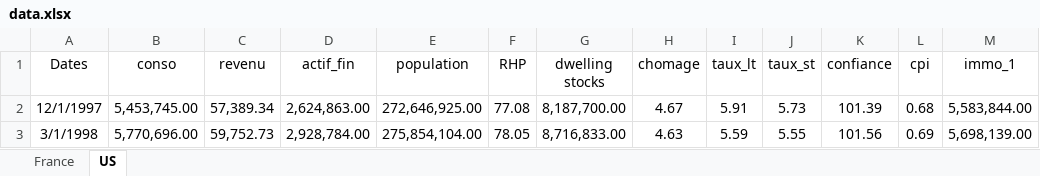
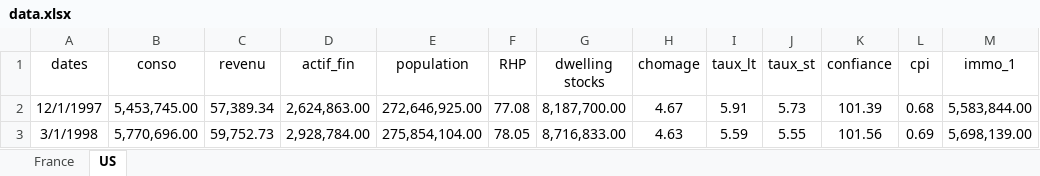
Before and after one commit to gabxmrn/StatApp, an Excel workbook: code/data.xlsx, sheet US, drawn as a sheet; only a part is shown; values as stored, in another font and other column widths than the file's, no borders; the diff names each change by its address in the sheet, - before the commit and + after, or states it on an @@ line.

```diff
--- a/code/data.xlsx (sheet US)
+++ b/code/data.xlsx (sheet US)
-A1: Dates
+A1: dates
```
Also changed, not shown: sheet France, 1 other file.
